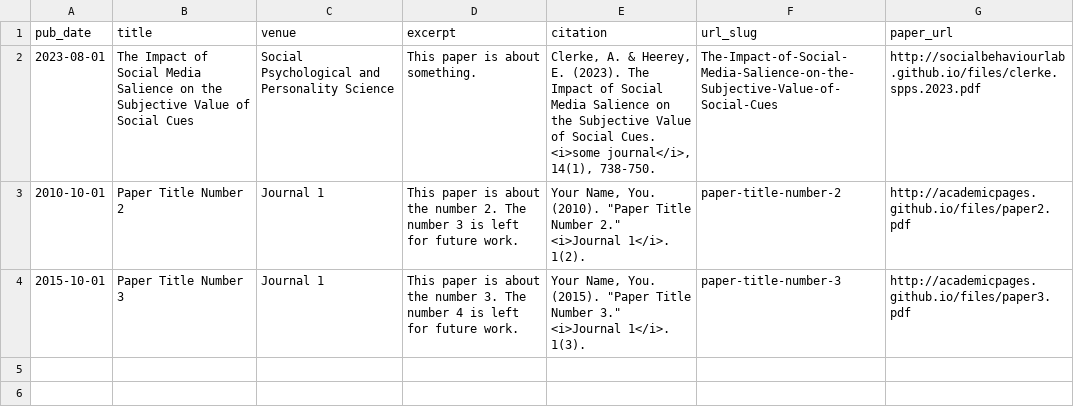
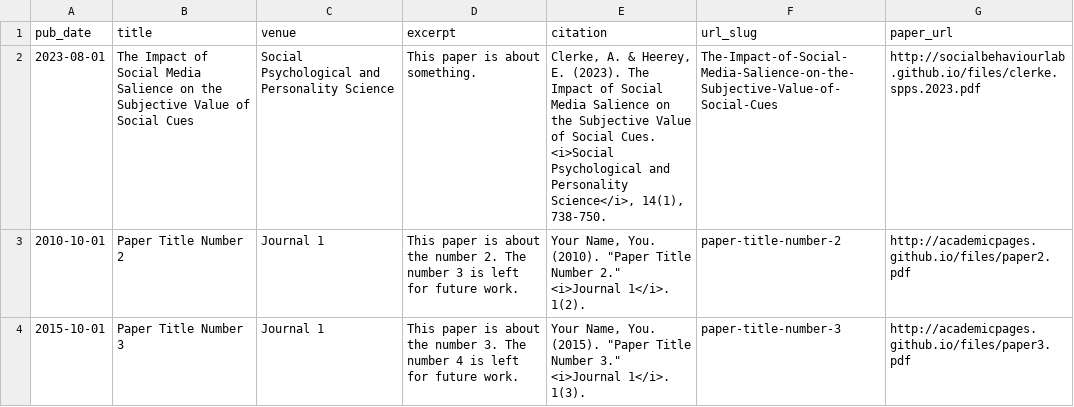
Before and after one commit to SocialBehaviourLab/SocialBehaviourLab.github.io, a TSV file: markdown_generator/publications.tsv, drawn as a sheet.

Commit message:
Update publications.tsv

```diff
--- a/markdown_generator/publications.tsv
+++ b/markdown_generator/publications.tsv
@@ -1,3 +1,3 @@
 pub_date	title	venue	excerpt	citation	url_slug	paper_url
-2023-08-01	The Impact of Social Media Salience on the Subjective Value of Social Cues	Social Psychological and Personality Science	This paper is about something.	"Clerke, A. & Heerey, E. (2023). The Impact of Social Media Salience on the Subjective Value of Social Cues. <i>some journal</i>, 14(1), 738-750."	The-Impact-of-Social-Media-Salience-on-the-Subjective-Value-of-Social-Cues	http://socialbehaviourlab.github.io/files/clerke.spps.2023.pdf
+2023-08-01	The Impact of Social Media Salience on the Subjective Value of Social Cues	Social Psychological and Personality Science	This paper is about something.	"Clerke, A. & Heerey, E. (2023). The Impact of Social Media Salience on the Subjective Value of Social Cues. <i>Social Psychological and Personality Science</i>, 14(1), 738-750."	The-Impact-of-Social-Media-Salience-on-the-Subjective-Value-of-Social-Cues	http://socialbehaviourlab.github.io/files/clerke.spps.2023.pdf
 2010-10-01	Paper Title Number 2	Journal 1	This paper is about the number 2. The number 3 is left for future work.	"Your Name, You. (2010). ""Paper Title Number 2."" <i>Journal 1</i>. 1(2)."	paper-title-number-2	http://academicpages.github.io/files/paper2.pdf
```
